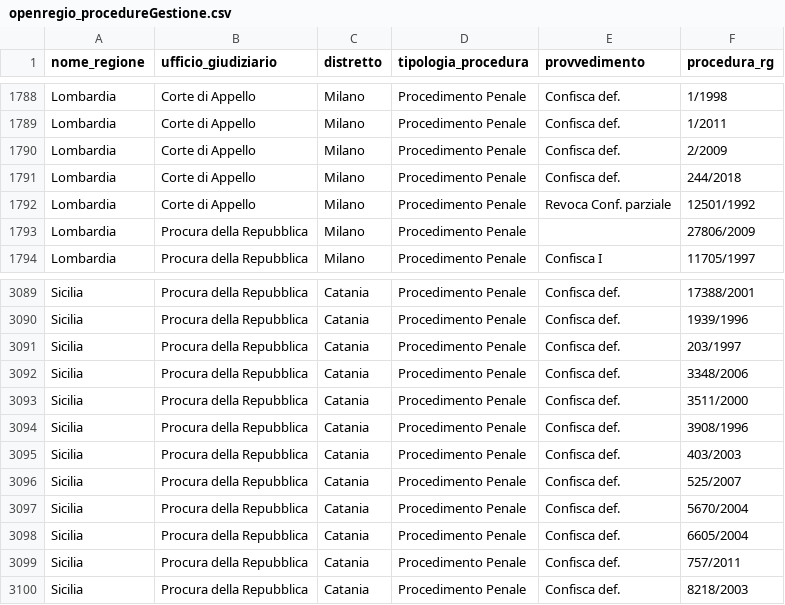
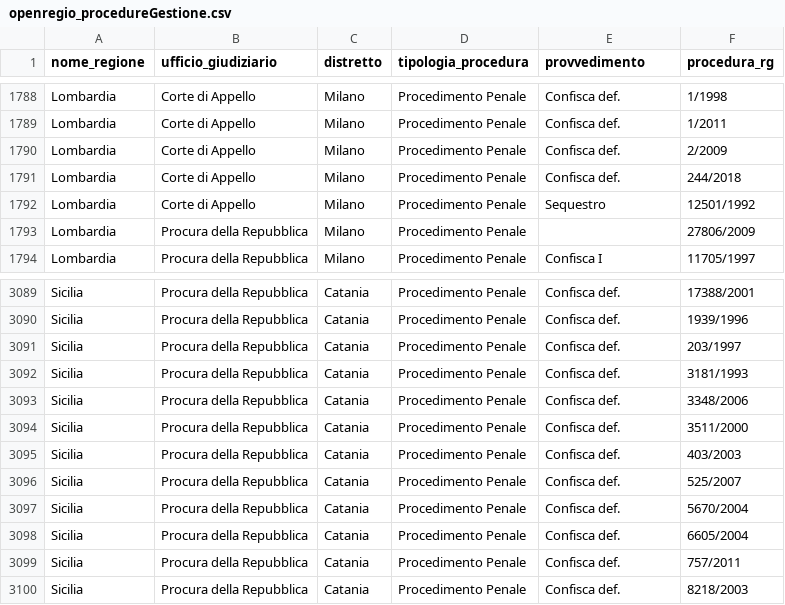
Before and after one commit to aborruso/firstaction, a CSV file: openregio_procedureGestione.csv, drawn as a sheet; only a part is shown, gaps mark what is left out.

```diff
--- a/openregio_procedureGestione.csv
+++ b/openregio_procedureGestione.csv
@@ -1791,3 +1791,3 @@ Lombardia,Corte di Appello,Milano,Procedimento Penale,Confisca def.,2/2009
 Lombardia,Corte di Appello,Milano,Procedimento Penale,Confisca def.,244/2018
-Lombardia,Corte di Appello,Milano,Procedimento Penale,Revoca Conf. parziale,12501/1992
+Lombardia,Corte di Appello,Milano,Procedimento Penale,Sequestro,12501/1992
 Lombardia,Procura della Repubblica,Milano,Procedimento Penale,,27806/2009
@@ -3091,5 +3091,5 @@ Sicilia,Procura della Repubblica,Catania,Procedimento Penale,Confisca def.,1939/
 Sicilia,Procura della Repubblica,Catania,Procedimento Penale,Confisca def.,203/1997
+Sicilia,Procura della Repubblica,Catania,Procedimento Penale,Confisca def.,3181/1993
 Sicilia,Procura della Repubblica,Catania,Procedimento Penale,Confisca def.,3348/2006
 Sicilia,Procura della Repubblica,Catania,Procedimento Penale,Confisca def.,3511/2000
-Sicilia,Procura della Repubblica,Catania,Procedimento Penale,Confisca def.,3908/1996
 Sicilia,Procura della Repubblica,Catania,Procedimento Penale,Confisca def.,403/2003
```
Also changed, not shown: processing/log.csv, 3 other files.
